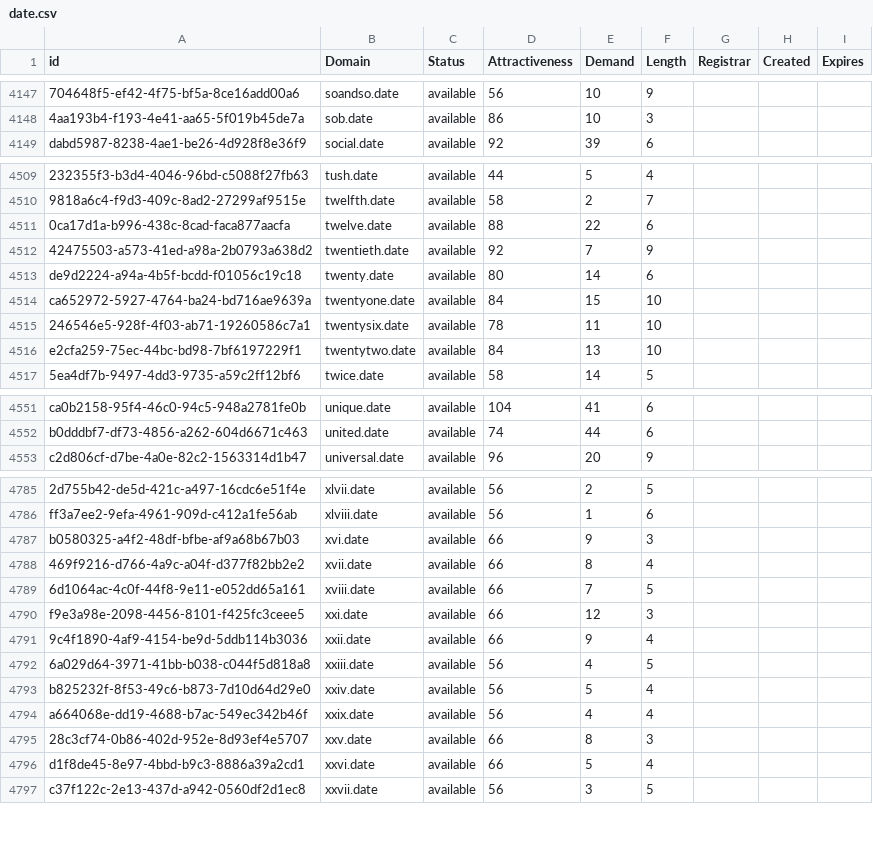
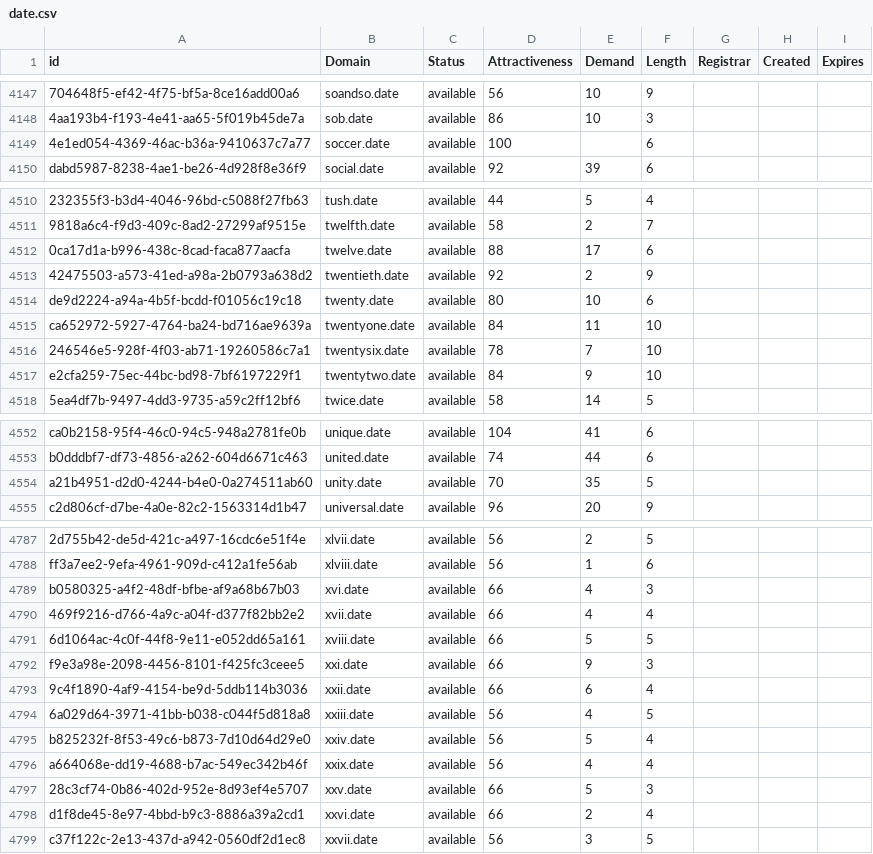
Before and after one commit to UniqueDomains/date-oneword-domains, a CSV file: date.csv, drawn as a sheet; only a part is shown, gaps mark what is left out; addresses are those after the commit; the diff covers the shown part only; the diff names each change by its address in the sheet, - before the commit and + after, or states it on an @@ line.

Commit message:
Domains update

```diff
--- a/date.csv
+++ b/date.csv
+row 4149: 4e1ed054-4369-46ac-b36a-9410637c7a77 | soccer.date | available | 100 |  | 6
-E4512 (Demand): 22
+E4512 (Demand): 17
-E4513 (Demand): 7
+E4513 (Demand): 2
-E4514 (Demand): 14
+E4514 (Demand): 10
-E4515 (Demand): 15
+E4515 (Demand): 11
-E4516 (Demand): 11
+E4516 (Demand): 7
-E4517 (Demand): 13
+E4517 (Demand): 9
+row 4554: a21b4951-d2d0-4244-b4e0-0a274511ab60 | unity.date | available | 70 | 35 | 5
-E4789 (Demand): 9
+E4789 (Demand): 4
-E4790 (Demand): 8
+E4790 (Demand): 4
-E4791 (Demand): 7
+E4791 (Demand): 5
-E4792 (Demand): 12
+E4792 (Demand): 9
-E4793 (Demand): 9
+E4793 (Demand): 6
-E4797 (Demand): 8
+E4797 (Demand): 5
-E4798 (Demand): 5
+E4798 (Demand): 2
```
Also changed, not shown: 36 edited cells elsewhere in this file, 2 other files.
